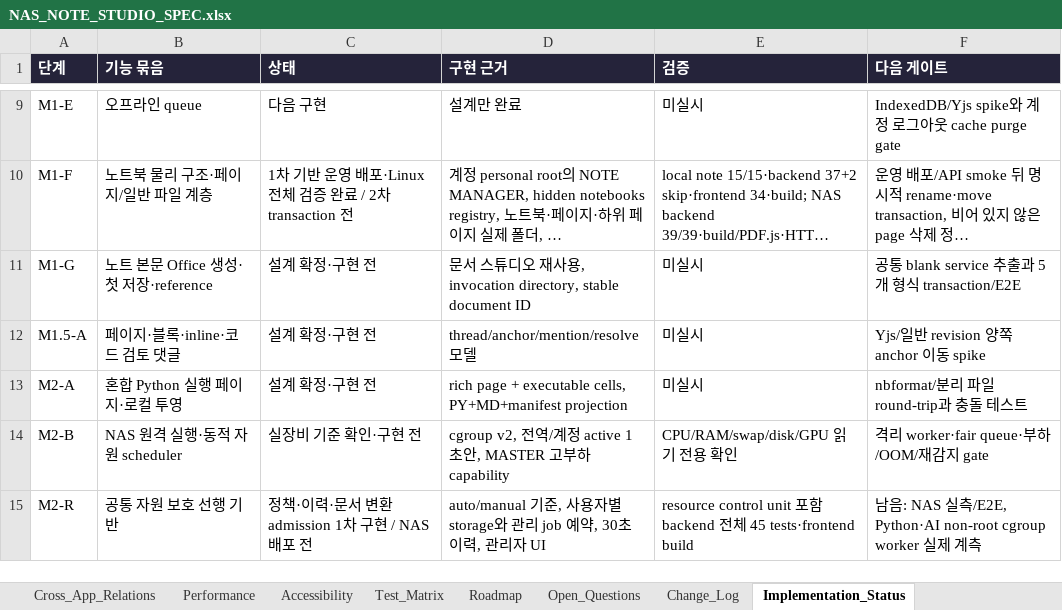
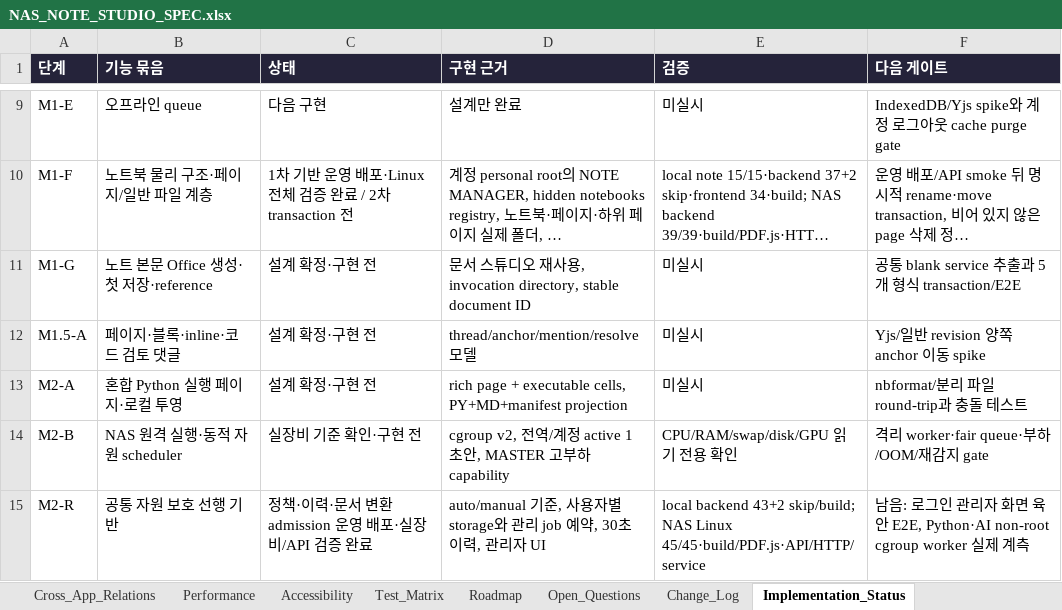
Before and after one commit to CLim020924/NAS_dev, an Excel workbook: docs/programs/NAS_NOTE_STUDIO_SPEC.xlsx, sheet Implementation_Status, drawn as a sheet; only a part is shown, gaps mark what is left out; long unchanged cells end in …; values as stored, in another font and other column widths than the file's, no borders; the diff names each change by its address in the sheet, - before the commit and + after, or states it on an @@ line.

```diff
--- a/docs/programs/NAS_NOTE_STUDIO_SPEC.xlsx (sheet Implementation_Status)
+++ b/docs/programs/NAS_NOTE_STUDIO_SPEC.xlsx (sheet Implementation_Status)
-C15 (상태): 정책·이력·문서 변환 admission 1차 구현 / NAS 배포 전
+C15 (상태): 정책·이력·문서 변환 admission 운영 배포·실장비/API 검증 완료
-E15 (검증): resource control unit 포함 backend 전체 45 tests·frontend build
+E15 (검증): local backend 43+2 skip/build; NAS Linux 45/45·build/PDF.js·API/HTTP/service
-F15 (다음 게이트): …음: NAS 실측/E2E, Python·AI non-root…
+F15 (다음 게이트): …음: 로그인 관리자 화면 육안 E2E, Python·AI non-root…
```
Also changed, not shown: sheet Change_Log, docs/NAS_PROJECT_LOG.xlsx, 1 other file.
